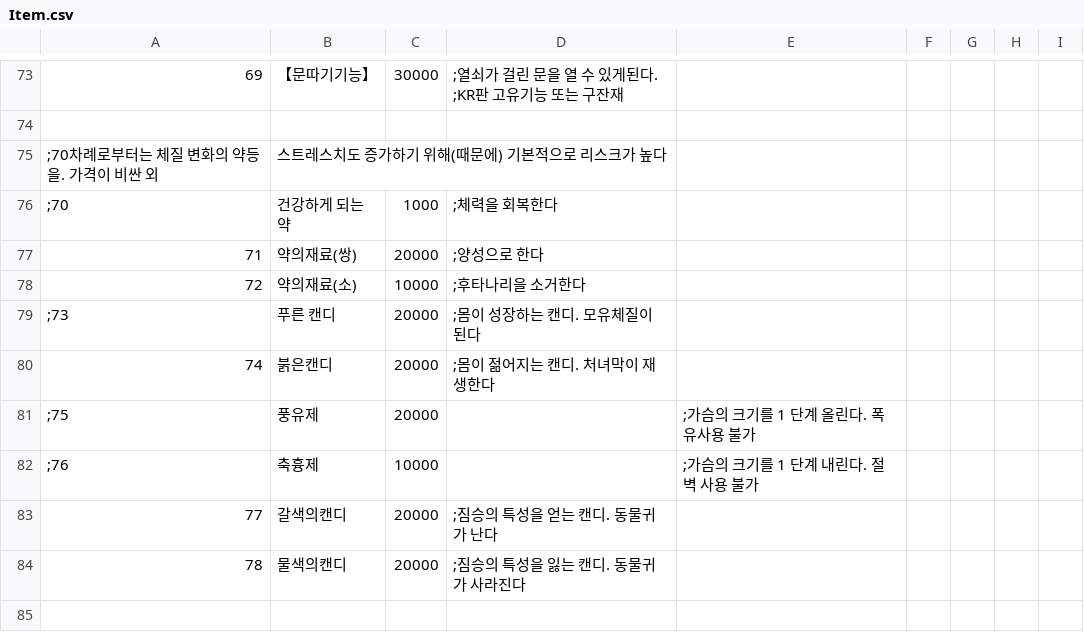
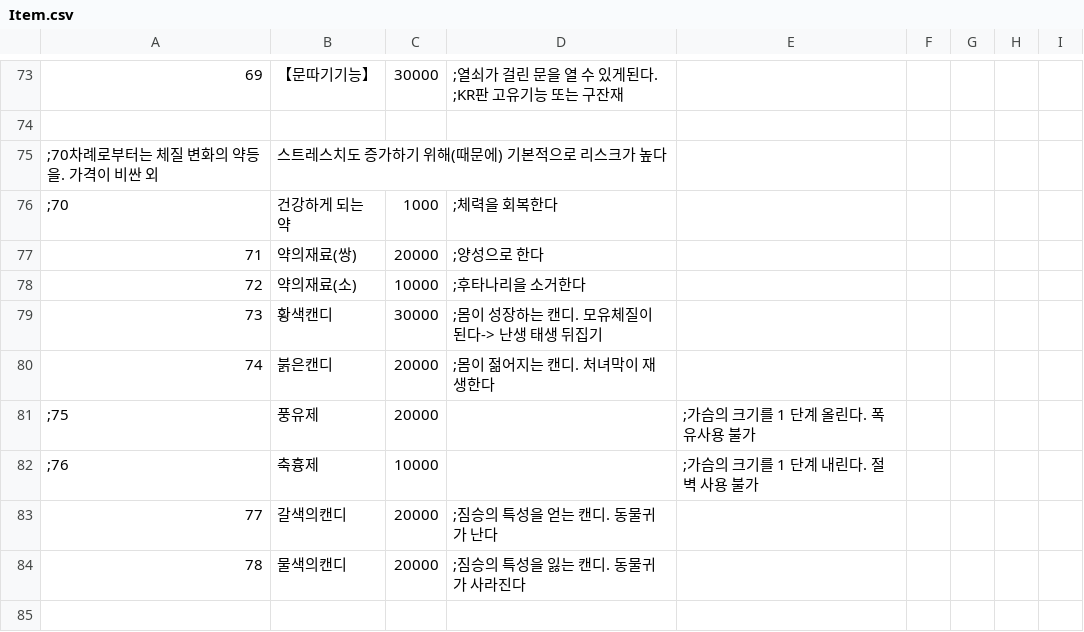
Before and after one commit to keisiki/TWKR-Textbung, a CSV file: CSV/Item.csv, drawn as a sheet; only a part is shown, gaps mark what is left out.

```diff
--- a/CSV/Item.csv
+++ b/CSV/Item.csv
@@ -78,3 +78,3 @@
 72,약의재료(소),10000,;후타나리을 소거한다
-;73,푸른 캔디,20000,;몸이 성장하는 캔디. 모유체질이 된다
+73,황색캔디,30000,;몸이 성장하는 캔디. 모유체질이 된다-> 난생 태생 뒤집기
 74,붉은캔디,20000,;몸이 젊어지는 캔디. 처녀막이 재생한다
```
Also changed, not shown: CSV/Talent.csv, 5 other files.
